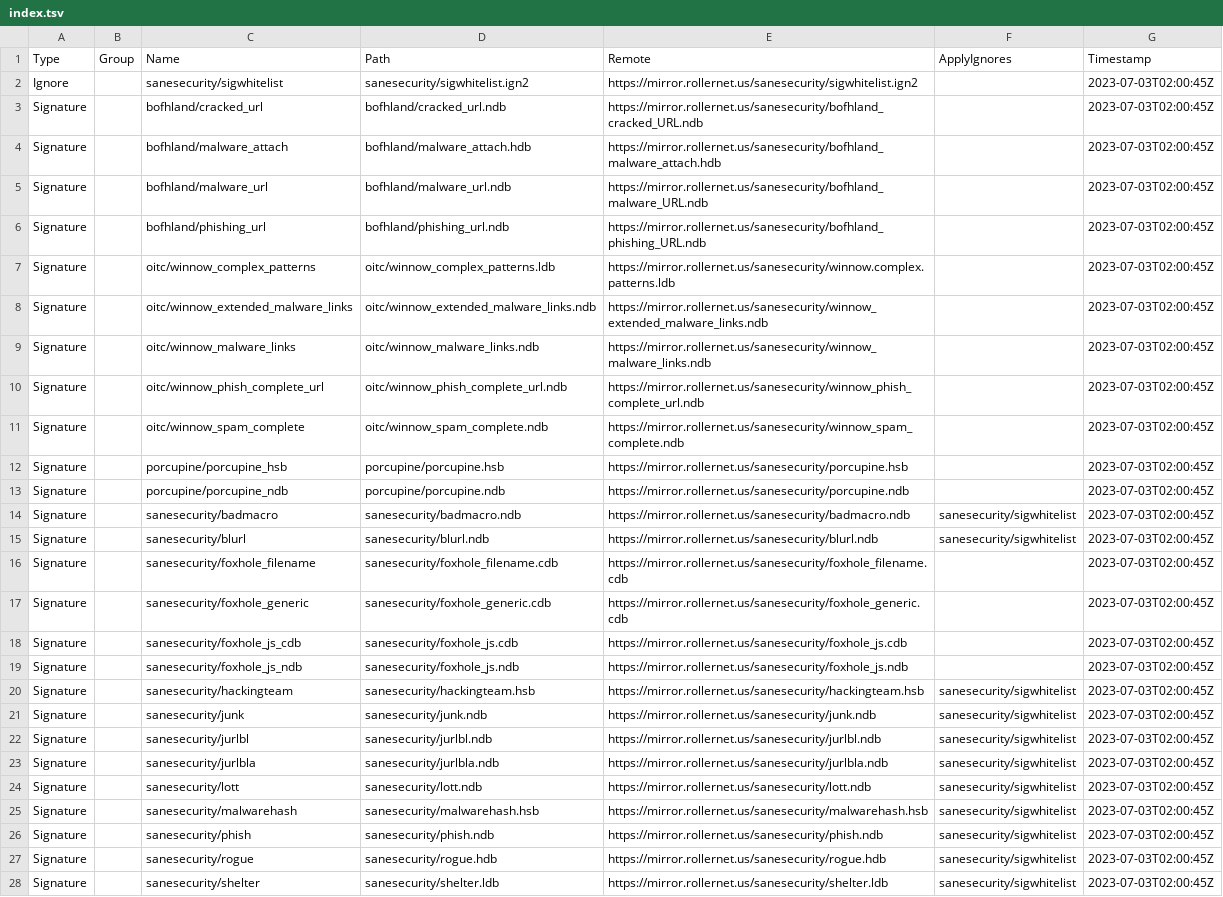
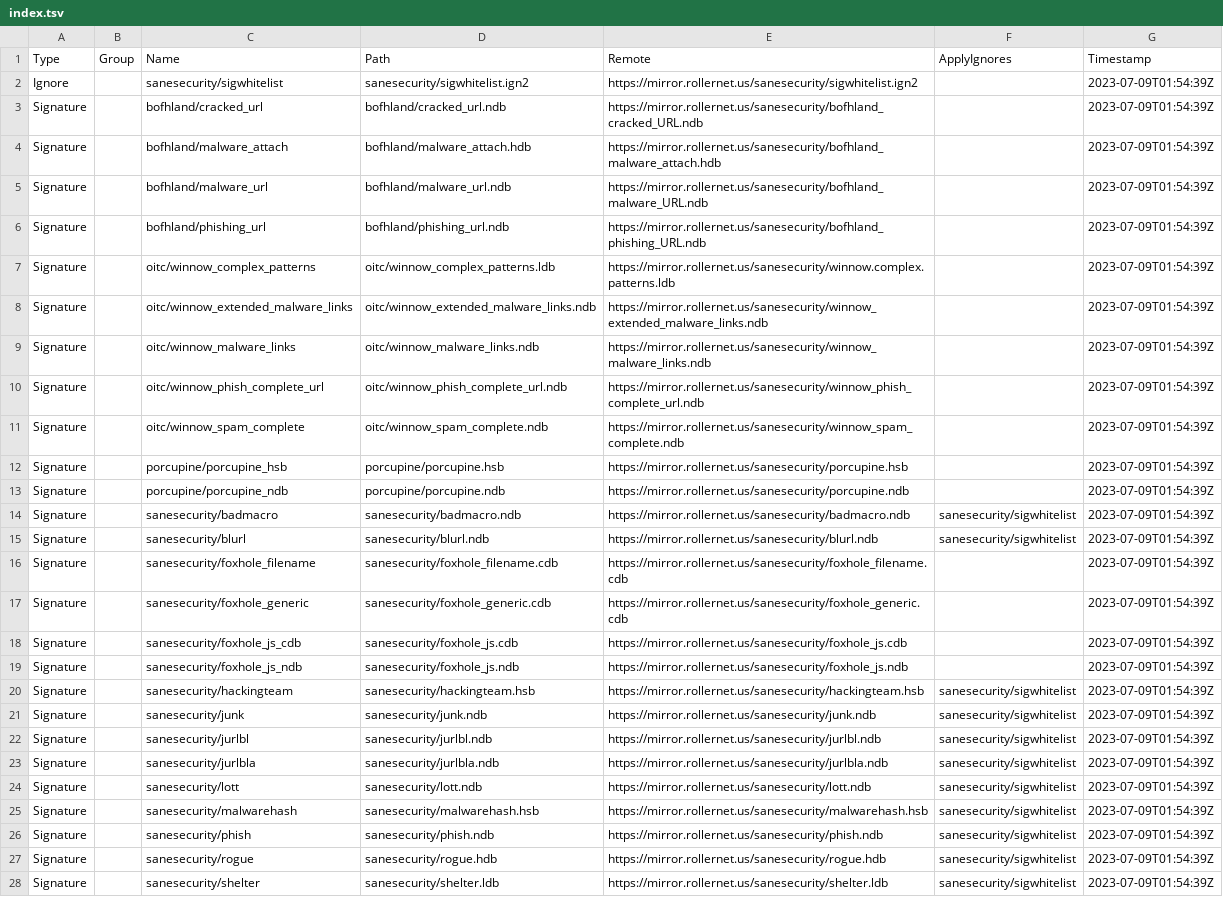
Before and after one commit to hugoalh/scan-virus-ghaction, a TSV file: assets/clamav-unofficial/index.tsv, drawn as a sheet; the diff names each change by its address in the sheet, - before the commit and + after, or states it on an @@ line.

```diff
--- a/assets/clamav-unofficial/index.tsv
+++ b/assets/clamav-unofficial/index.tsv
-G2:G28 (Timestamp): 2023-07-03T02:00:45Z
+G2:G28 (Timestamp): 2023-07-09T01:54:39Z
```
Also changed, not shown: assets/yara-unofficial/index.tsv, 11 other files.
